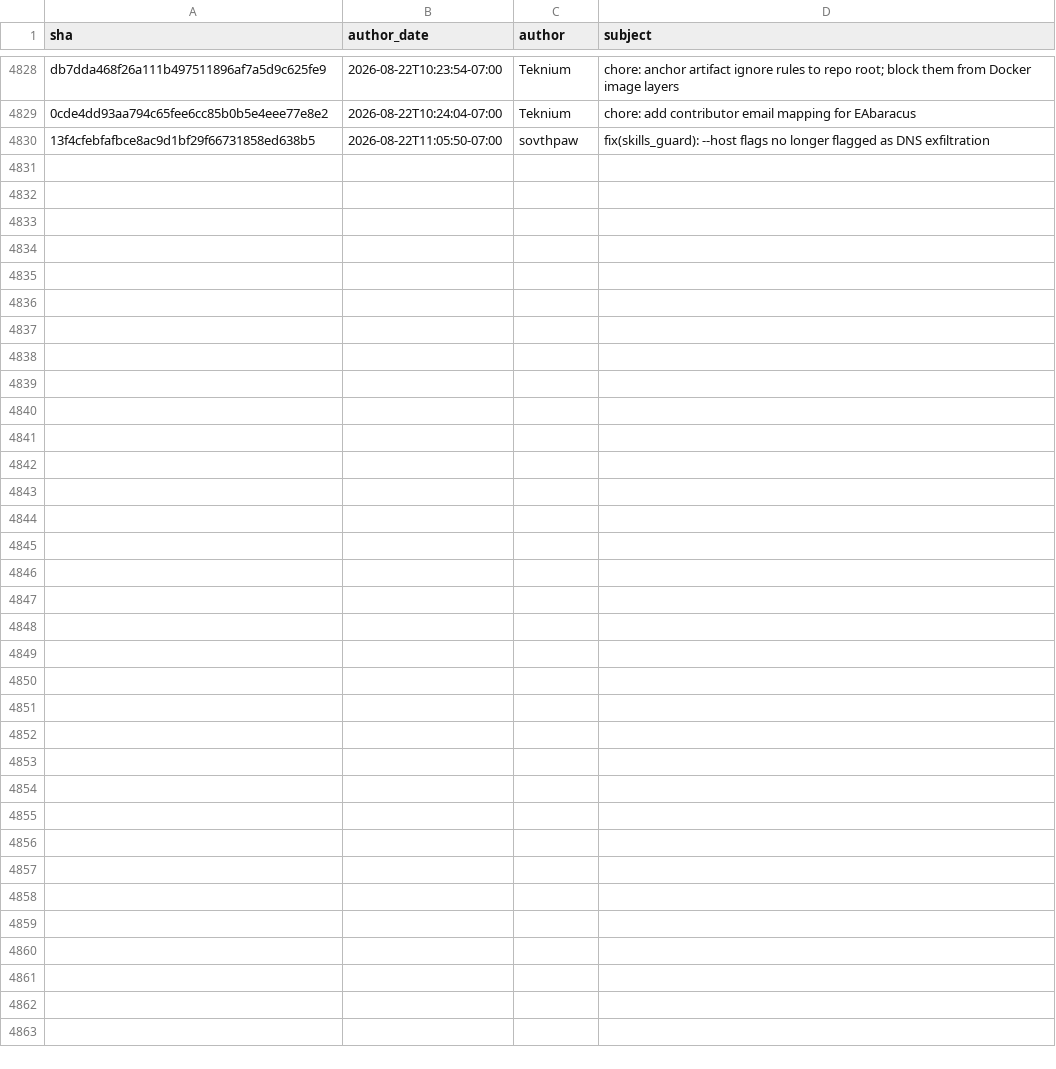
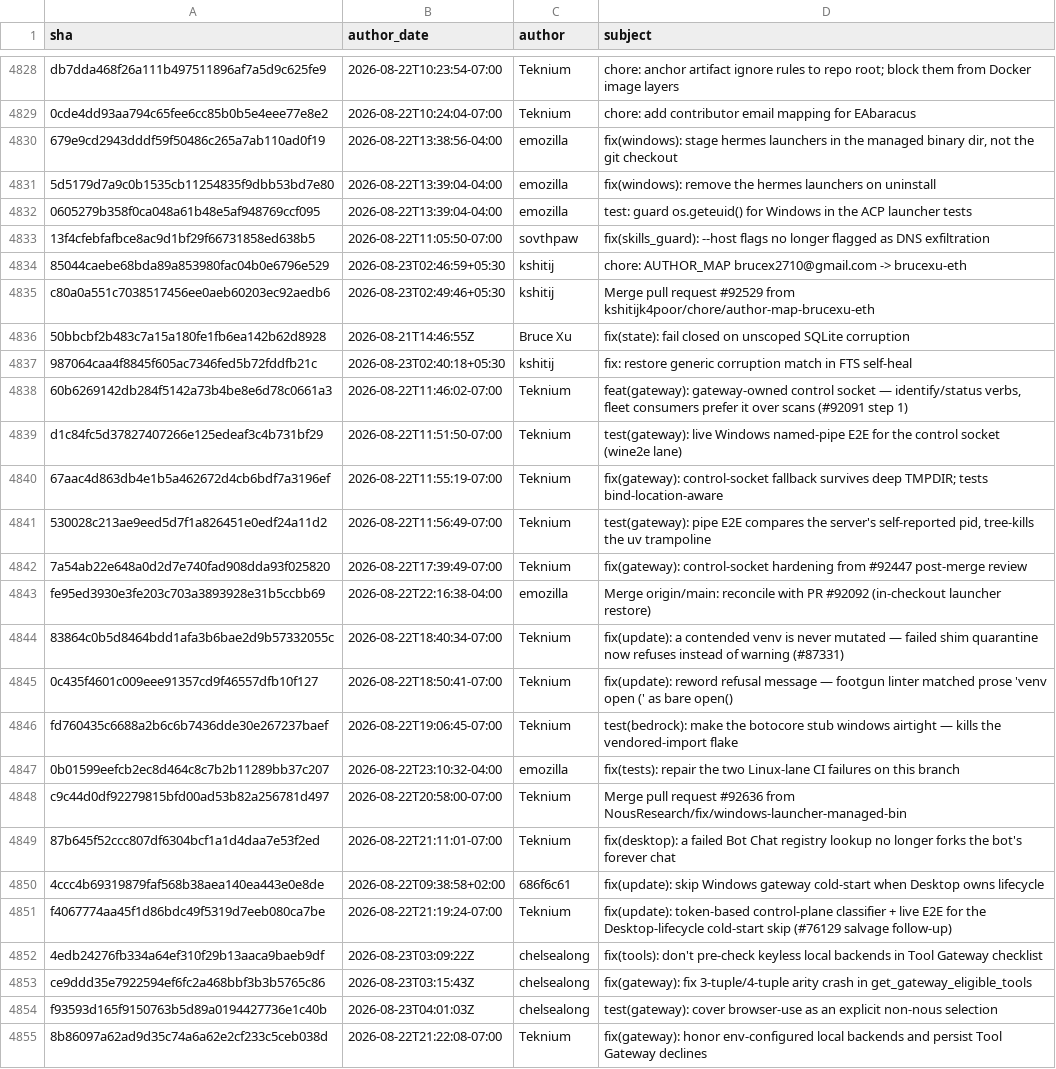
Before and after one commit to jitu06583/sarthi-agent_desktop, a TSV file: .github/hermes-sync/pending/commits.tsv, drawn as a sheet; only a part is shown, gaps mark what is left out; the diff names each change by its address in the sheet, - before the commit and + after, or states it on an @@ line.

```diff
--- a/.github/hermes-sync/pending/commits.tsv
+++ b/.github/hermes-sync/pending/commits.tsv
+row 4830: 679e9cd2943dddf59f50486c265a7ab110ad0f19 | 2026-08-22T13:38:56-04:00 | emozilla | fix(windows): stage hermes launchers in the managed binary dir, not the git checkout
+row 4831: 5d5179d7a9c0b1535cb11254835f9dbb53bd7e80 | 2026-08-22T13:39:04-04:00 | emozilla | fix(windows): remove the hermes launchers on uninstall
+row 4832: 0605279b358f0ca048a61b48e5af948769ccf095 | 2026-08-22T13:39:04-04:00 | emozilla | test: guard os.geteuid() for Windows in the ACP launcher tests
+row 4834: 85044caebe68bda89a853980fac04b0e6796e529 | 2026-08-23T02:46:59+05:30 | kshitij | chore: AUTHOR_MAP brucex2710@gmail.com -> brucexu-eth
+row 4835: c80a0a551c7038517456ee0aeb60203ec92aedb6 | 2026-08-23T02:49:46+05:30 | kshitij | Merge pull request #92529 from kshitijk4poor/chore/author-map-brucexu-eth
+row 4836: 50bbcbf2b483c7a15a180fe1fb6ea142b62d8928 | 2026-08-21T14:46:55Z | Bruce Xu | fix(state): fail closed on unscoped SQLite corruption
+row 4837: 987064caa4f8845f605ac7346fed5b72fddfb21c | 2026-08-23T02:40:18+05:30 | kshitij | fix: restore generic corruption match in FTS self-heal
+row 4838: 60b6269142db284f5142a73b4be8e6d78c0661a3 | 2026-08-22T11:46:02-07:00 | Teknium | feat(gateway): gateway-owned control socket — identify/status verbs, fleet consumers prefer it over scans (#92091 step 1)
+row 4839: d1c84fc5d37827407266e125edeaf3c4b731bf29 | 2026-08-22T11:51:50-07:00 | Teknium | test(gateway): live Windows named-pipe E2E for the control socket (wine2e lane)
+row 4840: 67aac4d863db4e1b5a462672d4cb6bdf7a3196ef | 2026-08-22T11:55:19-07:00 | Teknium | fix(gateway): control-socket fallback survives deep TMPDIR; tests bind-location-aware
+row 4841: 530028c213ae9eed5d7f1a826451e0edf24a11d2 | 2026-08-22T11:56:49-07:00 | Teknium | test(gateway): pipe E2E compares the server's self-reported pid, tree-kills the uv trampoline
+row 4842: 7a54ab22e648a0d2d7e740fad908dda93f025820 | 2026-08-22T17:39:49-07:00 | Teknium | fix(gateway): control-socket hardening from #92447 post-merge review
+row 4843: fe95ed3930e3fe203c703a3893928e31b5ccbb69 | 2026-08-22T22:16:38-04:00 | emozilla | Merge origin/main: reconcile with PR #92092 (in-checkout launcher restore)
+row 4844: 83864c0b5d8464bdd1afa3b6bae2d9b57332055c | 2026-08-22T18:40:34-07:00 | Teknium | fix(update): a contended venv is never mutated — failed shim quarantine now refuses instead of warning (#87331)
+row 4845: 0c435f4601c009eee91357cd9f46557dfb10f127 | 2026-08-22T18:50:41-07:00 | Teknium | fix(update): reword refusal message — footgun linter matched prose 'venv open (' as bare open()
+row 4846: fd760435c6688a2b6c6b7436dde30e267237baef | 2026-08-22T19:06:45-07:00 | Teknium | test(bedrock): make the botocore stub windows airtight — kills the vendored-import flake
+row 4847: 0b01599eefcb2ec8d464c8c7b2b11289bb37c207 | 2026-08-22T23:10:32-04:00 | emozilla | fix(tests): repair the two Linux-lane CI failures on this branch
+row 4848: c9c44d0df92279815bfd00ad53b82a256781d497 | 2026-08-22T20:58:00-07:00 | Teknium | Merge pull request #92636 from NousResearch/fix/windows-launcher-managed-bin
+row 4849: 87b645f52ccc807df6304bcf1a1d4daa7e53f2ed | 2026-08-22T21:11:01-07:00 | Teknium | fix(desktop): a failed Bot Chat registry lookup no longer forks the bot's forever chat
+row 4850: 4ccc4b69319879faf568b38aea140ea443e0e8de | 2026-08-22T09:38:58+02:00 | 686f6c61 | fix(update): skip Windows gateway cold-start when Desktop owns lifecycle
+row 4851: f4067774aa45f1d86bdc49f5319d7eeb080ca7be | 2026-08-22T21:19:24-07:00 | Teknium | fix(update): token-based control-plane classifier + live E2E for the Desktop-lifecycle cold-start skip (#76129 salvage follow-up)
+row 4852: 4edb24276fb334a64ef310f29b13aaca9baeb9df | 2026-08-23T03:09:22Z | chelsealong | fix(tools): don't pre-check keyless local backends in Tool Gateway checklist
+row 4853: ce9ddd35e7922594ef6fc2a468bbf3b3b5765c86 | 2026-08-23T03:15:43Z | chelsealong | fix(gateway): fix 3-tuple/4-tuple arity crash in get_gateway_eligible_tools
+row 4854: f93593d165f9150763b5d89a0194427736e1c40b | 2026-08-23T04:01:03Z | chelsealong | test(gateway): cover browser-use as an explicit non-nous selection
+row 4855: 8b86097a62ad9d35c74a6a62e2cf233c5ceb038d | 2026-08-22T21:22:08-07:00 | Teknium | fix(gateway): honor env-configured local backends and persist Tool Gateway declines
```
Also changed, not shown: .github/hermes-sync/pending/changed-files.tsv, 3 other files.
